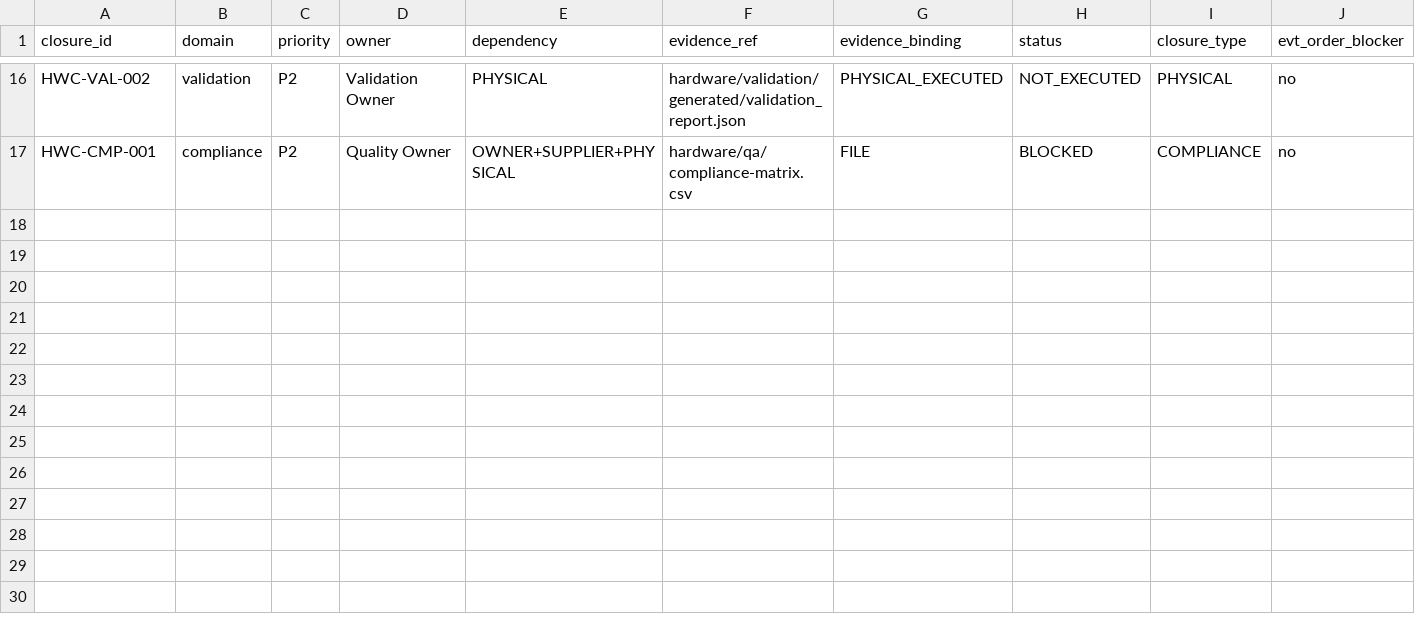
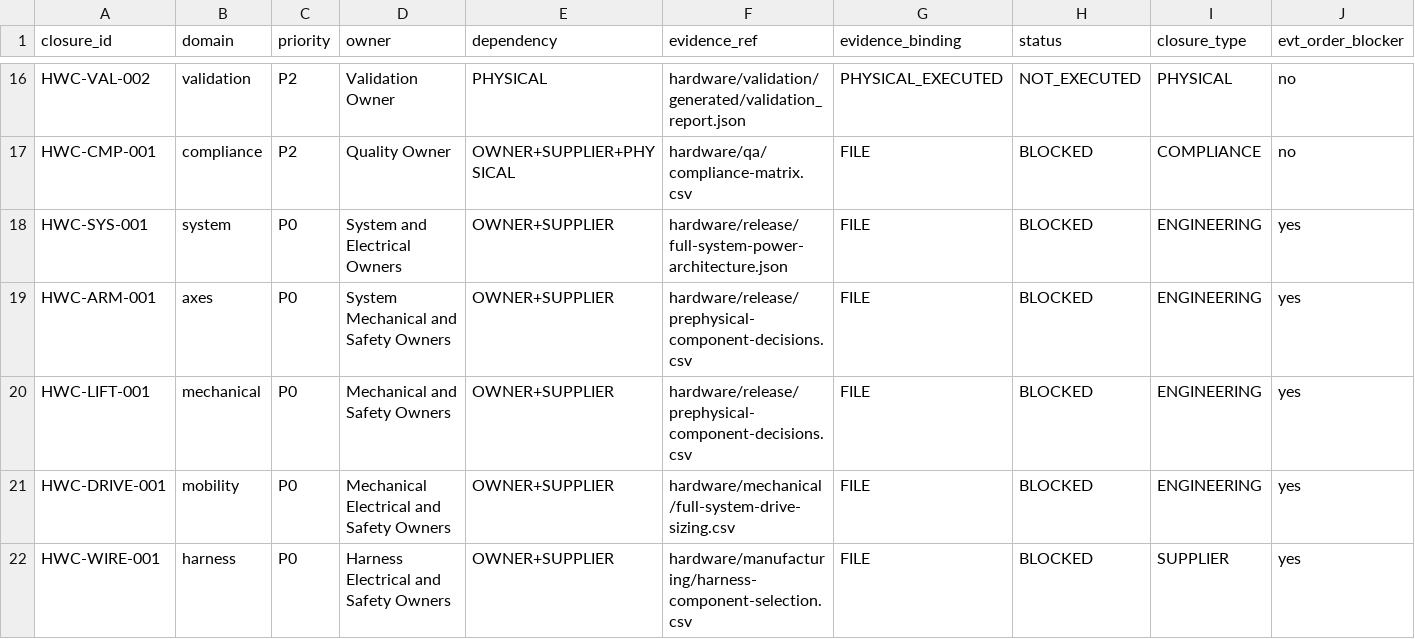
Before and after one commit to Quchaosheng/workbench-desk-robot, a CSV file: hardware/release/hardware-closure-checklist.csv, drawn as a sheet; only a part is shown, gaps mark what is left out; rows hold the shown columns only; the diff names each change by its address in the sheet, - before the commit and + after, or states it on an @@ line.

Commit message:
feat(hardware): complete prephysical system architecture

```diff
--- a/hardware/release/hardware-closure-checklist.csv
+++ b/hardware/release/hardware-closure-checklist.csv
+row 18: HWC-SYS-001 | system | P0 | System and Electrical Owners | OWNER+SUPPLIER | hardware/release/full-system-power-architecture.json | FILE | BLOCKED | ENGINEERING | yes
+row 19: HWC-ARM-001 | axes | P0 | System Mechanical and Safety Owners | OWNER+SUPPLIER | hardware/release/prephysical-component-decisions.csv | FILE | BLOCKED | ENGINEERING | yes
+row 20: HWC-LIFT-001 | mechanical | P0 | Mechanical and Safety Owners | OWNER+SUPPLIER | hardware/release/prephysical-component-decisions.csv | FILE | BLOCKED | ENGINEERING | yes
+row 21: HWC-DRIVE-001 | mobility | P0 | Mechanical Electrical and Safety Owners | OWNER+SUPPLIER | hardware/mechanical/full-system-drive-sizing.csv | FILE | BLOCKED | ENGINEERING | yes
+row 22: HWC-WIRE-001 | harness | P0 | Harness Electrical and Safety Owners | OWNER+SUPPLIER | hardware/manufacturing/harness-component-selection.csv | FILE | BLOCKED | SUPPLIER | yes
```
Also changed, not shown: hardware/manufacturing/harness-spec.csv, hardware/mechanical/full-system-mass-ledger.csv, 31 other files.
